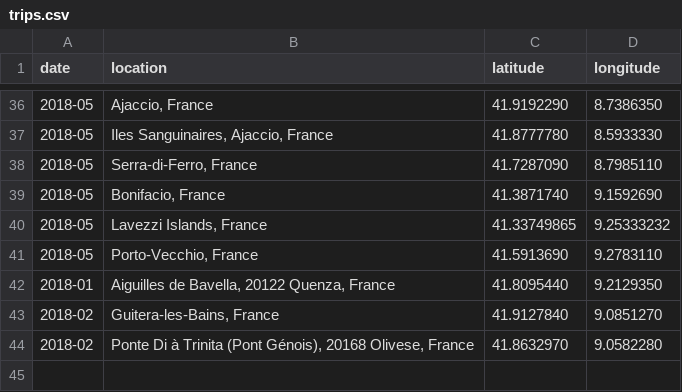
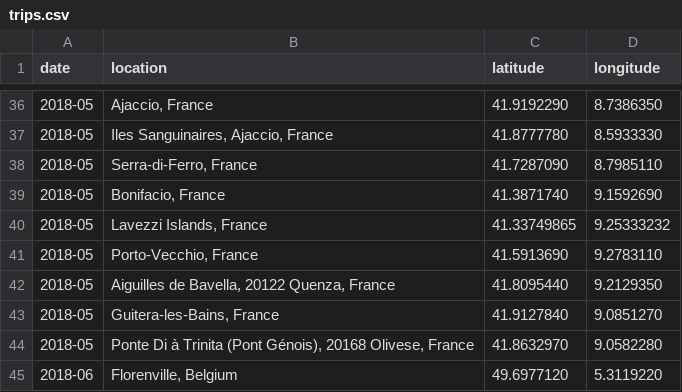
Before and after one commit to bdossantos/trips, a CSV file: trips.csv, drawn as a sheet; only a part is shown, gaps mark what is left out.

Commit message:
Florenville, Belgium

```diff
--- a/trips.csv
+++ b/trips.csv
@@ -41,4 +41,5 @@
 "2018-05","Porto-Vecchio, France","41.5913690","9.2783110"
-"2018-01","Aiguilles de Bavella, 20122 Quenza, France","41.8095440","9.2129350"
-"2018-02","Guitera-les-Bains, France","41.9127840","9.0851270"
-"2018-02","Ponte Di à Trinita (Pont Génois), 20168 Olivese, France","41.8632970","9.0582280"
+"2018-05","Aiguilles de Bavella, 20122 Quenza, France","41.8095440","9.2129350"
+"2018-05","Guitera-les-Bains, France","41.9127840","9.0851270"
+"2018-05","Ponte Di à Trinita (Pont Génois), 20168 Olivese, France","41.8632970","9.0582280"
+"2018-06","Florenville, Belgium","49.6977120","5.3119220"
```
Also changed, not shown: 1 other file.
